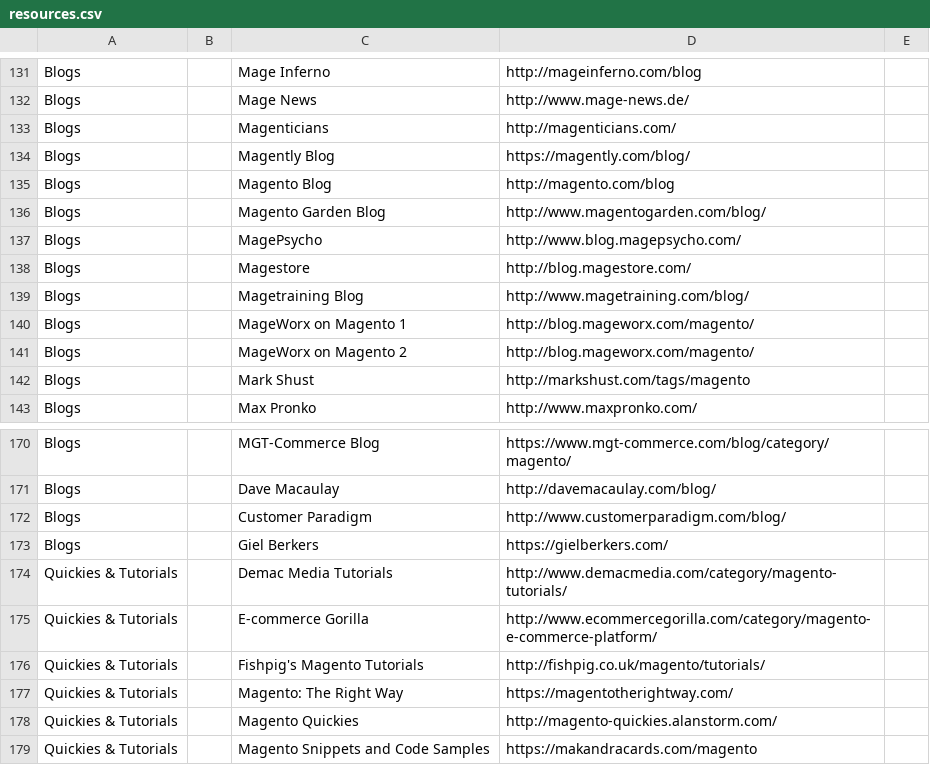
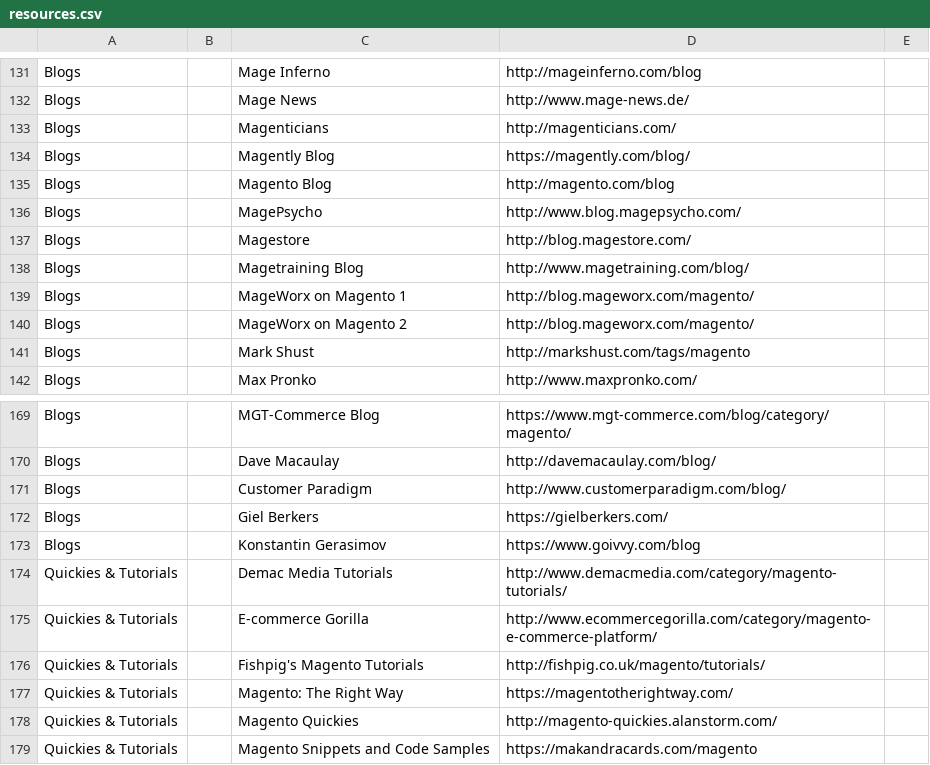
Before and after one commit to BMaksimovic/M2ResManage, a CSV file: resources.csv, drawn as a sheet; only a part is shown, gaps mark what is left out; removed rows and columns are numbered as before the commit, all else as after; the diff names each change by its address in the sheet, - before the commit and + after, or states it on an @@ line.

Commit message:
Remove dead resource and add Konstantin Gerasimov's blog

```diff
--- a/resources.csv
+++ b/resources.csv
-row 136: Blogs |  | Magento Garden Blog | http://www.magentogarden.com/blog/
+row 173: Blogs |  | Konstantin Gerasimov | https://www.goivvy.com/blog
```
Also changed, not shown: 1 other file.
